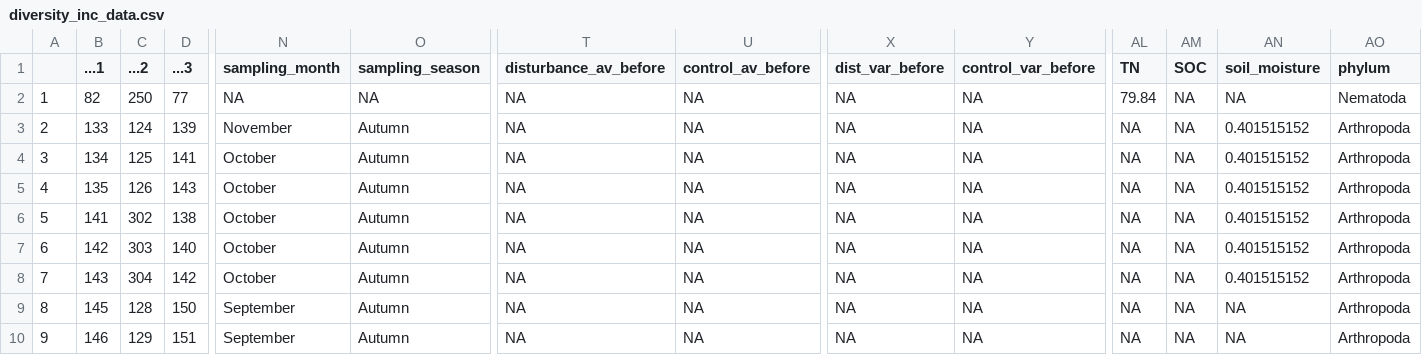
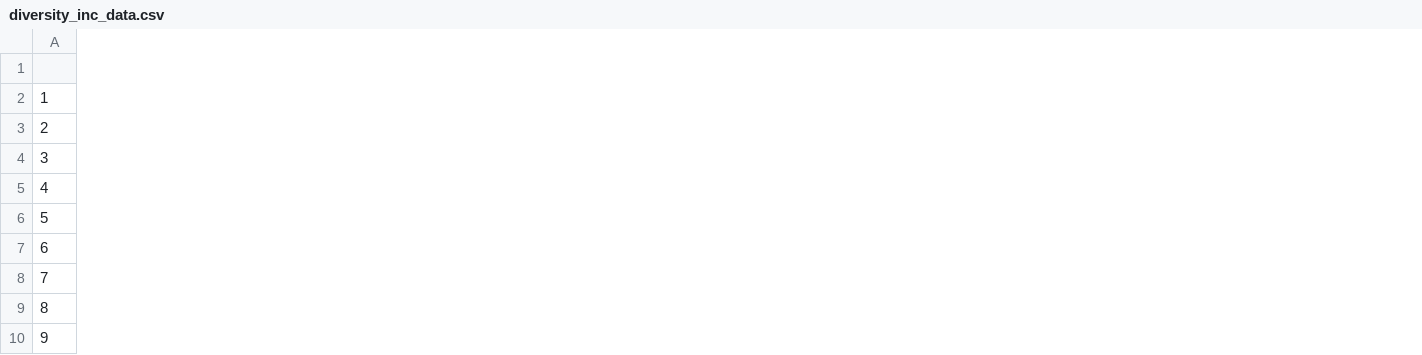
Before and after one commit to phil-martin-research/precip_changes_soil_fauna, a CSV file: data/diversity_inc_data.csv, drawn as a sheet; only a part is shown, gaps mark what is left out; removed rows and columns are numbered as before the commit, all else as after; the diff covers the shown part only; the diff names each change by its address in the sheet, - before the commit and + after, or states it on an @@ line.

Commit message:
added critical appraisal data and wrote new code for summary meta-analyses

```diff
--- a/data/diversity_inc_data.csv
+++ b/data/diversity_inc_data.csv
-column B (...1), rows 2-10: 82 | 133 | 134 | 135 | 141 | 142 | 143 | 145 | 146
-column C (...2), rows 2-10: 250 | 124 | 125 | 126 | 302 | 303 | 304 | 128 | 129
-column D (...3), rows 2-10: 77 | 139 | 141 | 143 | 138 | 140 | 142 | 150 | 151
-column N (sampling_month), rows 2-10: NA | November | October | October | October | October | October | September | September
-column O (sampling_season), rows 2-10: NA | Autumn | Autumn | Autumn | Autumn | Autumn | Autumn | Autumn | Autumn
-column T (disturbance_av_before), rows 2-10: all NA
-column U (control_av_before), rows 2-10: all NA
-column X (dist_var_before), rows 2-10: all NA
-column Y (control_var_before), rows 2-10: all NA
-column AL (TN), rows 2-10: 79.84 | NA | NA | NA | NA | NA | NA | NA | NA
-column AM (SOC), rows 2-10: all NA
-column AN (soil_moisture), rows 2-10: NA | 0.401515152 | 0.401515152 | 0.401515152 | 0.401515152 | 0.401515152 | 0.401515152 | NA | NA
-column AO (phylum), rows 2-10: Nematoda | Arthropoda | Arthropoda | Arthropoda | Arthropoda | Arthropoda | Arthropoda | Arthropoda | Arthropoda
```
Also changed, not shown: 6 added columns and 28 removed columns elsewhere in this file, data/ALL_env_df.csv, 16 other files.
